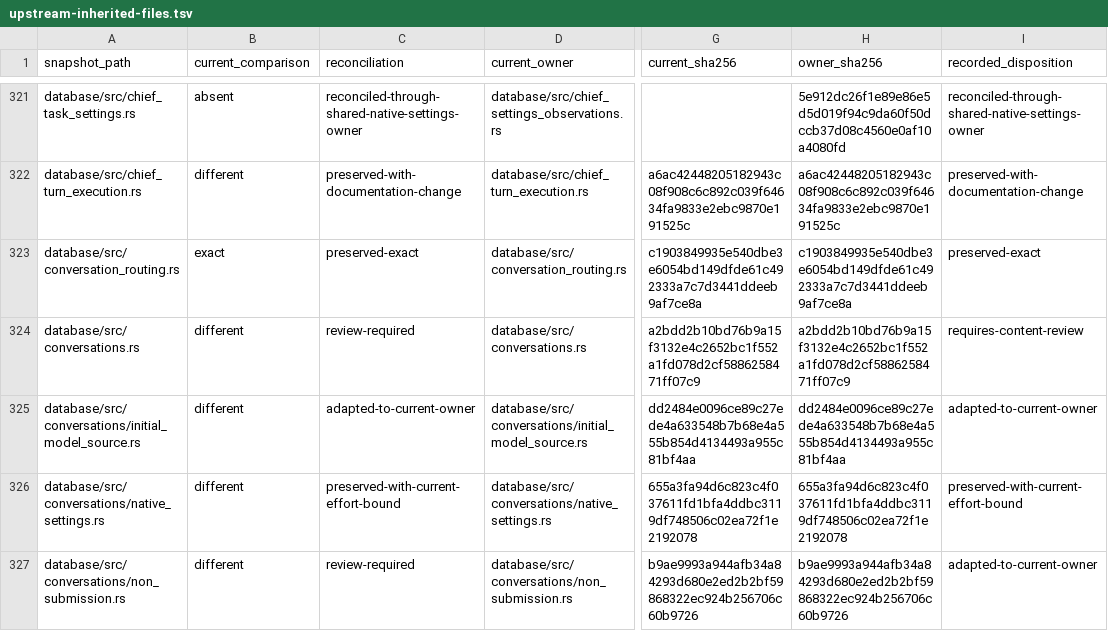
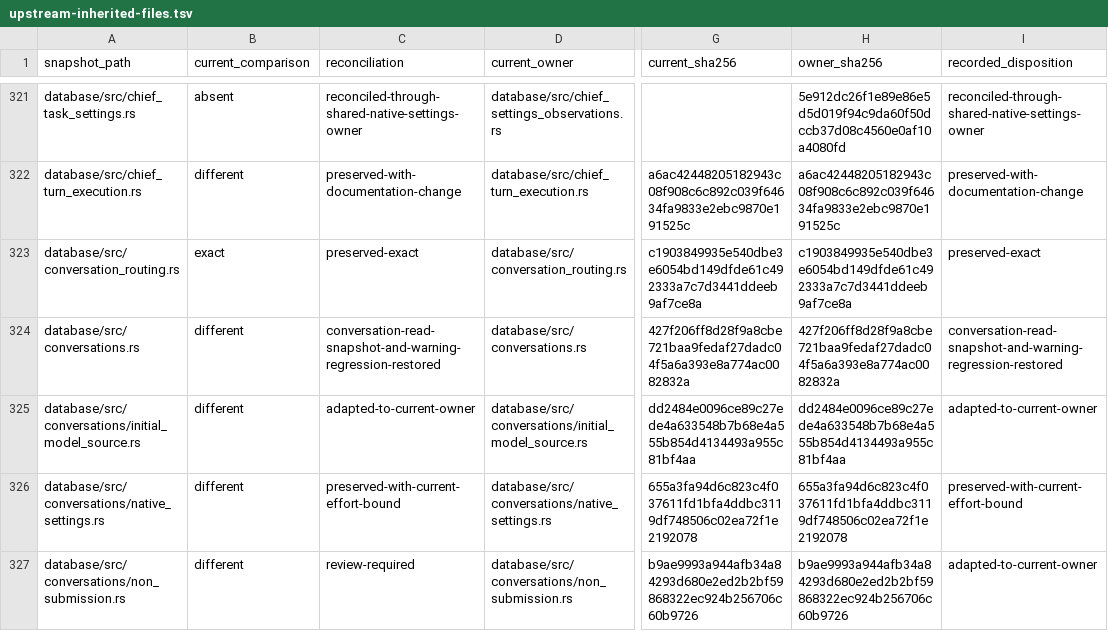
Before and after one commit to acg-box/decodex, a TSV file: work/upstream-inherited-files.tsv, drawn as a sheet; only a part is shown, gaps mark what is left out; the diff names each change by its address in the sheet, - before the commit and + after, or states it on an @@ line.

Commit message:
Restore atomic conversation projections and warning history coverage

```diff
--- a/work/upstream-inherited-files.tsv
+++ b/work/upstream-inherited-files.tsv
-C324 (reconciliation): review-required
+C324 (reconciliation): conversation-read-snapshot-and-warning-regression-restored
-G324 (current_sha256): a2bdd2b10bd76b9a15f3132e4c2652bc1f552a1fd078d2cf5886258471ff07c9
+G324 (current_sha256): 427f206ff8d28f9a8cbe721baa9fedaf27dadc04f5a6a393e8a774ac0082832a
-H324 (owner_sha256): a2bdd2b10bd76b9a15f3132e4c2652bc1f552a1fd078d2cf5886258471ff07c9
+H324 (owner_sha256): 427f206ff8d28f9a8cbe721baa9fedaf27dadc04f5a6a393e8a774ac0082832a
-I324 (recorded_disposition): requires-content-review
+I324 (recorded_disposition): conversation-read-snapshot-and-warning-regression-restored
```
Also changed, not shown: 4 other files.
